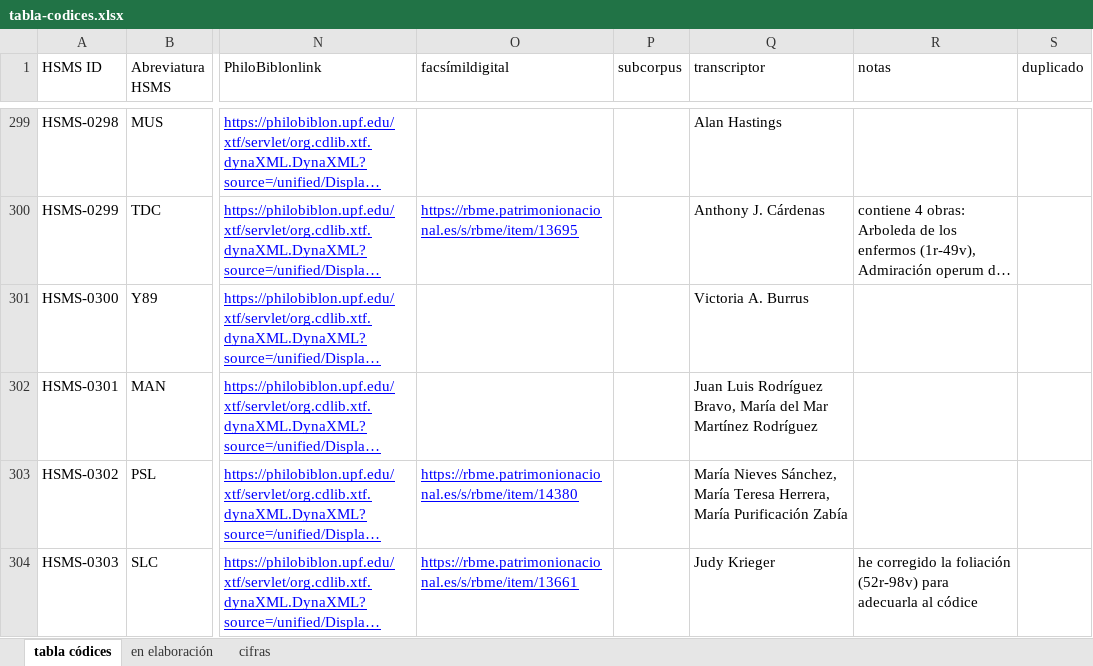
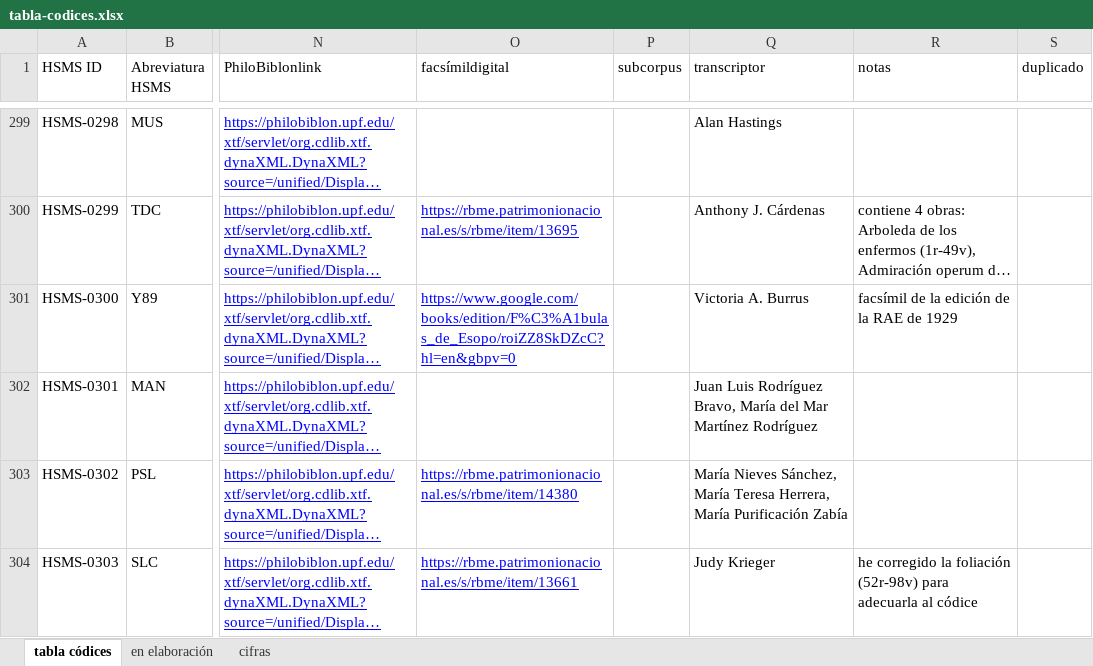
Before and after one commit to hispanicseminary/OSTA, an Excel workbook: tables/tabla-codices.xlsx, sheet tabla códices, drawn as a sheet; only a part is shown, gaps mark what is left out; long unchanged cells end in …; values as stored, in another font and other column widths than the file's, no borders; table styles not drawn; the diff names each change by its address in the sheet, - before the commit and + after, or states it on an @@ line.

Commit message:
2026-07-15

```diff
--- a/tables/tabla-codices.xlsx (sheet tabla códices)
+++ b/tables/tabla-codices.xlsx (sheet tabla códices)
-O301 (facsímildigital): (empty)
+O301 (facsímildigital): https://www.google.com/books/edition/F%C3%A1bulas_de_Esopo/roiZZ8SkDZcC?hl=en&gbpv=0
-R301 (notas): (empty)
+R301 (notas): facsímil de la edición de la RAE de 1929
```
